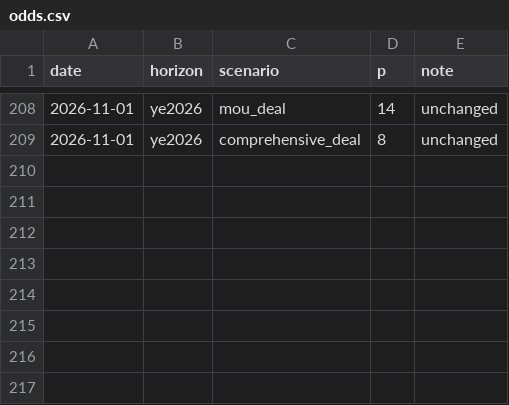
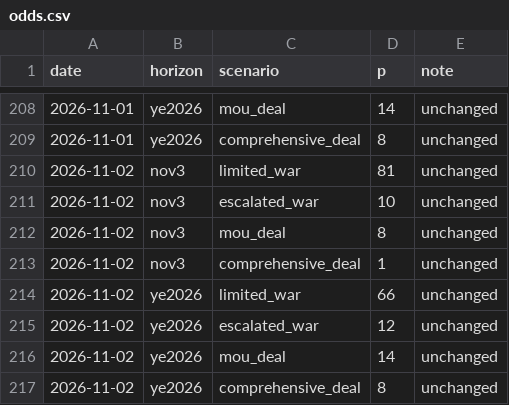
Before and after one commit to abrandt1897/GeoBrief, a CSV file: data/odds.csv, drawn as a sheet; only a part is shown, gaps mark what is left out; the diff names each change by its address in the sheet, - before the commit and + after, or states it on an @@ line.

```diff
--- a/data/odds.csv
+++ b/data/odds.csv
+row 210: 2026-11-02 | nov3 | limited_war | 81 | unchanged
+row 211: 2026-11-02 | nov3 | escalated_war | 10 | unchanged
+row 212: 2026-11-02 | nov3 | mou_deal | 8 | unchanged
+row 213: 2026-11-02 | nov3 | comprehensive_deal | 1 | unchanged
+row 214: 2026-11-02 | ye2026 | limited_war | 66 | unchanged
+row 215: 2026-11-02 | ye2026 | escalated_war | 12 | unchanged
+row 216: 2026-11-02 | ye2026 | mou_deal | 14 | unchanged
+row 217: 2026-11-02 | ye2026 | comprehensive_deal | 8 | unchanged
```
Also changed, not shown: data/gas.csv, data/headlines.csv, 4 other files.
